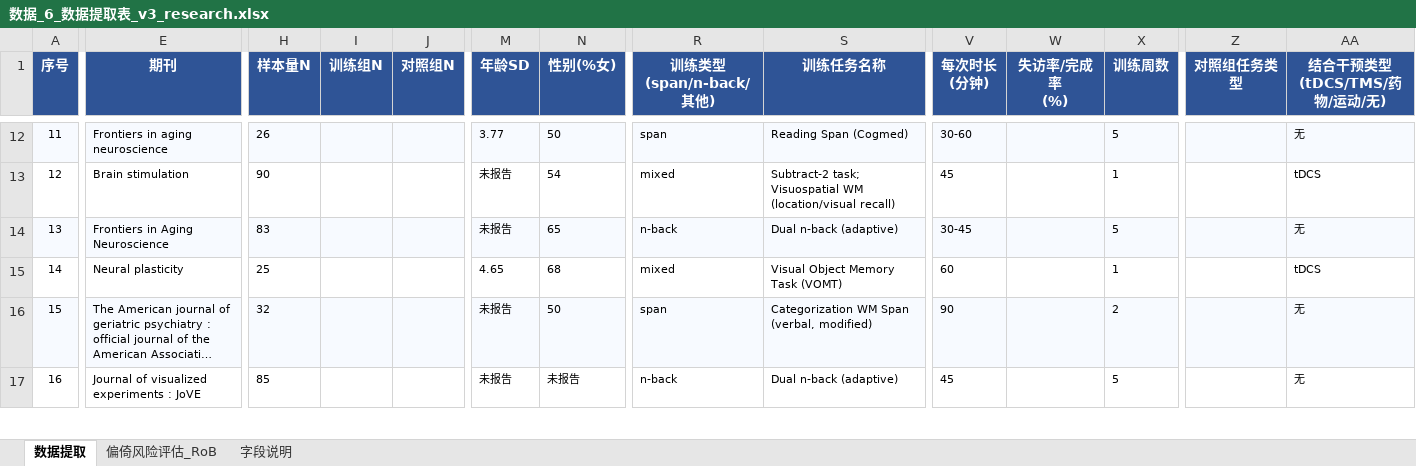
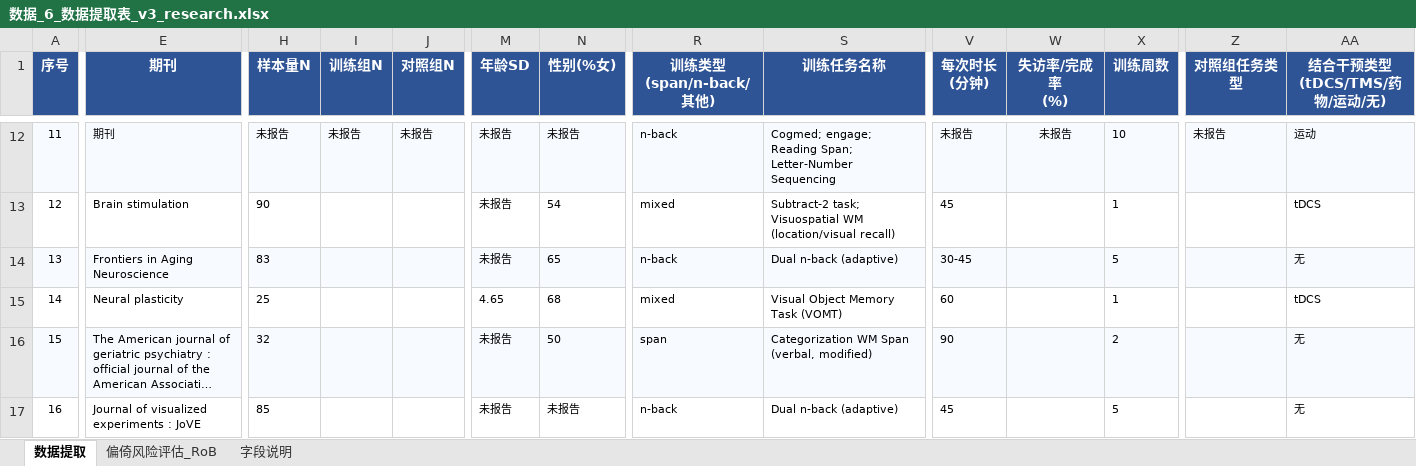
Before and after one commit to 007r007/meta-analysis-research, an Excel workbook: projects/paper-01/04-extract/数据_6_数据提取表_v3_research.xlsx, sheet 数据提取, drawn as a sheet; only a part is shown, gaps mark what is left out; long unchanged cells end in …; values as stored, in another font and other column widths than the file's, no borders; the diff covers the shown part only; the diff names each change by its address in the sheet, - before the commit and + after, or states it on an @@ line.

```diff
--- a/projects/paper-01/04-extract/数据_6_数据提取表_v3_research.xlsx (sheet 数据提取)
+++ b/projects/paper-01/04-extract/数据_6_数据提取表_v3_research.xlsx (sheet 数据提取)
-E12 (期刊): Frontiers in aging neuroscience
+E12 (期刊): 期刊
-H12 (样本量N): 26
+H12 (样本量N): 未报告
-I12 (训练组N): (empty)
+I12 (训练组N): 未报告
-J12 (对照组N): (empty)
+J12 (对照组N): 未报告
-M12 (年龄SD): 3.77
+M12 (年龄SD): 未报告
-N12 (性别(%女)): 50
+N12 (性别(%女)): 未报告
-R12 (训练类型 (span/n-back/其他)): span
+R12 (训练类型 (span/n-back/其他)): n-back
-S12 (训练任务名称): Reading Span (Cogmed)
+S12 (训练任务名称): Cogmed; engage; Reading Span; Letter-Number Sequencing
-V12 (每次时长 (分钟)): 30-60
+V12 (每次时长 (分钟)): 未报告
-W12 (失访率/完成率 (%)): (empty)
+W12 (失访率/完成率 (%)): 未报告
-X12 (训练周数): 5
+X12 (训练周数): 10
-Z12 (对照组任务类型): (empty)
+Z12 (对照组任务类型): 未报告
-AA12 (结合干预类型 (tDCS/TMS/药物/运动/无)): 无
+AA12 (结合干预类型 (tDCS/TMS/药物/运动/无)): 运动
```
Also changed, not shown: 157 edited cells elsewhere in this sheet.
